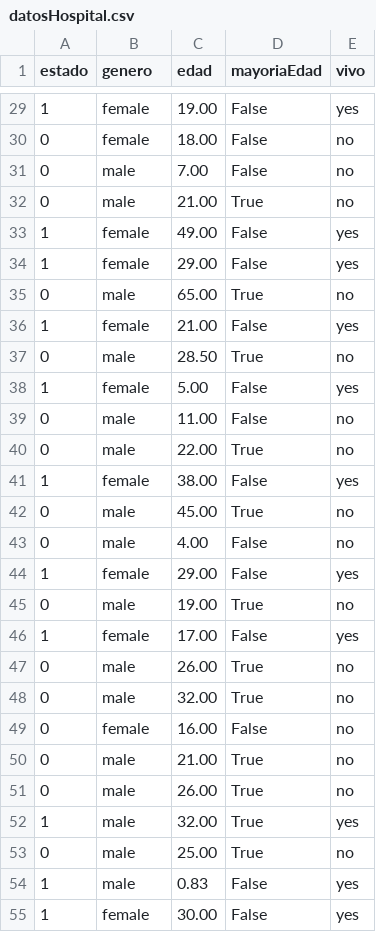
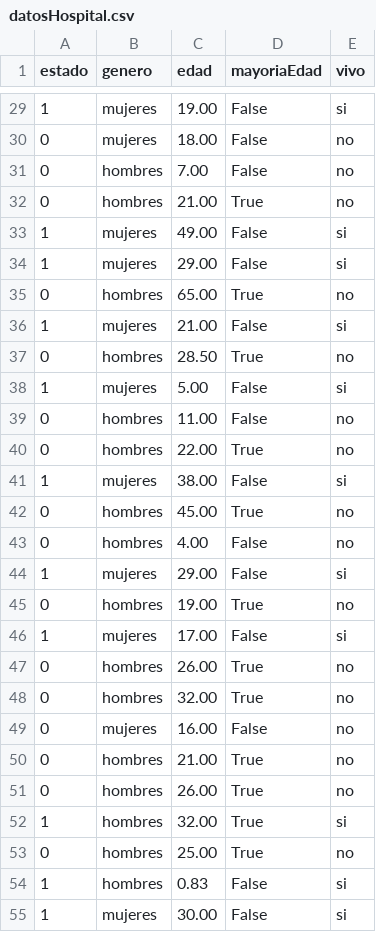
Before and after one commit to xELDIEGOx/Algoritmo-Regresion-Logistica, a CSV file: datosHospital.csv, drawn as a sheet; only a part is shown, gaps mark what is left out; the diff covers the shown part only.

```diff
--- a/datosHospital.csv
+++ b/datosHospital.csv
@@ -29,27 +29,27 @@ estado,genero,edad,mayoriaEdad,vivo
-1,female,19.00,False,yes
-0,female,18.00,False,no
-0,male,7.00,False,no
-0,male,21.00,True,no
-1,female,49.00,False,yes
-1,female,29.00,False,yes
-0,male,65.00,True,no
-1,female,21.00,False,yes
-0,male,28.50,True,no
-1,female,5.00,False,yes
-0,male,11.00,False,no
-0,male,22.00,True,no
-1,female,38.00,False,yes
-0,male,45.00,True,no
-0,male,4.00,False,no
-1,female,29.00,False,yes
-0,male,19.00,True,no
-1,female,17.00,False,yes
-0,male,26.00,True,no
-0,male,32.00,True,no
-0,female,16.00,False,no
-0,male,21.00,True,no
-0,male,26.00,True,no
-1,male,32.00,True,yes
-0,male,25.00,True,no
-1,male,0.83,False,yes
-1,female,30.00,False,yes
+1,mujeres,19.00,False,si
+0,mujeres,18.00,False,no
+0,hombres,7.00,False,no
+0,hombres,21.00,True,no
+1,mujeres,49.00,False,si
+1,mujeres,29.00,False,si
+0,hombres,65.00,True,no
+1,mujeres,21.00,False,si
+0,hombres,28.50,True,no
+1,mujeres,5.00,False,si
+0,hombres,11.00,False,no
+0,hombres,22.00,True,no
+1,mujeres,38.00,False,si
+0,hombres,45.00,True,no
+0,hombres,4.00,False,no
+1,mujeres,29.00,False,si
+0,hombres,19.00,True,no
+1,mujeres,17.00,False,si
+0,hombres,26.00,True,no
+0,hombres,32.00,True,no
+0,mujeres,16.00,False,no
+0,hombres,21.00,True,no
+0,hombres,26.00,True,no
+1,hombres,32.00,True,si
+0,hombres,25.00,True,no
+1,hombres,0.83,False,si
+1,mujeres,30.00,False,si
```
Also changed, not shown: 147 edited cells elsewhere in this file.
